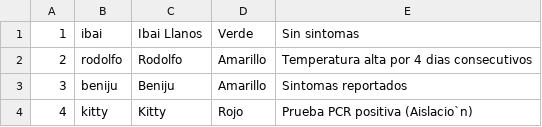
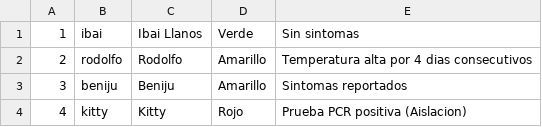
Before and after one commit to Abdiel49/PlataformaDeMonitoreo, a CSV file: src/pmonitoreo/backend/cohabitantes/data/EstadoCohabitantes.csv, drawn as a sheet.

```diff
--- a/src/pmonitoreo/backend/cohabitantes/data/EstadoCohabitantes.csv
+++ b/src/pmonitoreo/backend/cohabitantes/data/EstadoCohabitantes.csv
@@ -3,2 +3,2 @@
 3,beniju,Beniju,Amarillo,Sintomas reportados
-4,kitty,Kitty,Rojo,Prueba PCR positiva (Aislacio`n)
+4,kitty,Kitty,Rojo,Prueba PCR positiva (Aislacion)
```
Also changed, not shown: 4 other files.
